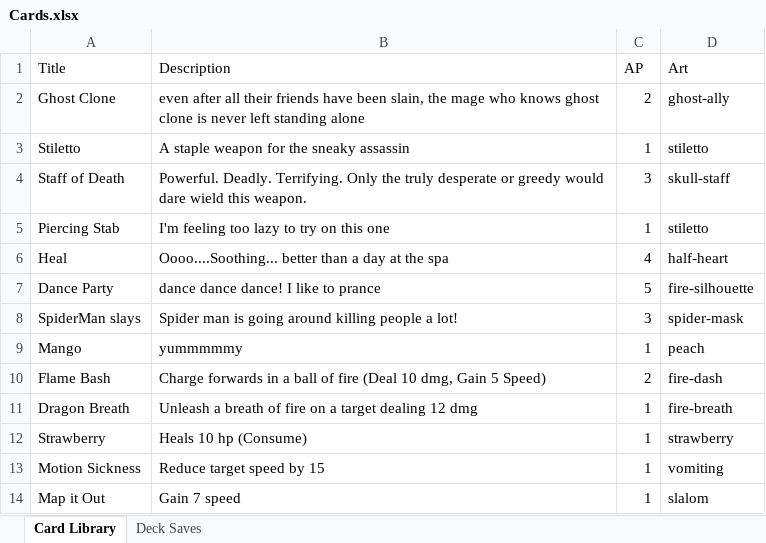
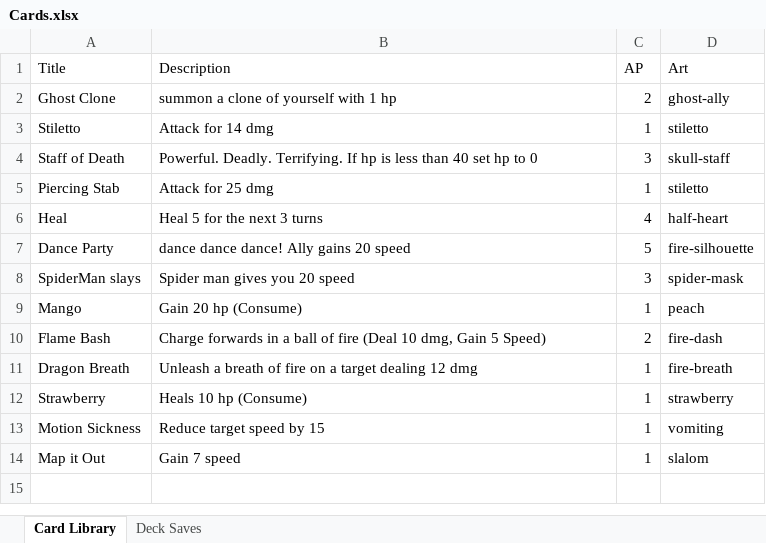
Before and after one commit to mharris382/VirtualDeck, an Excel workbook: Assets/Cards.xlsx, sheet Card Library, drawn as a sheet; values as stored, in another font and other column widths than the file's, no borders; the diff names each change by its address in the sheet, - before the commit and + after, or states it on an @@ line.

Commit message:
Setup basic  console UI and entity data

```diff
--- a/Assets/Cards.xlsx (sheet Card Library)
+++ b/Assets/Cards.xlsx (sheet Card Library)
-B2 (Description): even after all their friends have been slain, the mage who knows ghost clone is never left standing alone
+B2 (Description): summon a clone of yourself with 1 hp
-B3 (Description): A staple weapon for the sneaky assassin
+B3 (Description): Attack for 14 dmg
-B4 (Description): …Deadly. Terrifying. Only the truly desperate or greedy would dare wield this weapon.
+B4 (Description): …Deadly. Terrifying. If hp is less than 40 set hp to 0
-B5 (Description): I'm feeling too lazy to try on this one
+B5 (Description): Attack for 25 dmg
-B6 (Description): Oooo....Soothing... better than a day at the spa
+B6 (Description): Heal 5 for the next 3 turns
-B7 (Description): dance dance dance! I like to prance
+B7 (Description): dance dance dance! Ally gains 20 speed
-B8 (Description): Spider man is going around killing people a lot!
+B8 (Description): Spider man gives you 20 speed
-B9 (Description): yummmmmy
+B9 (Description): Gain 20 hp (Consume)
```
Also changed, not shown: sheet Deck Saves, 43 other files.
